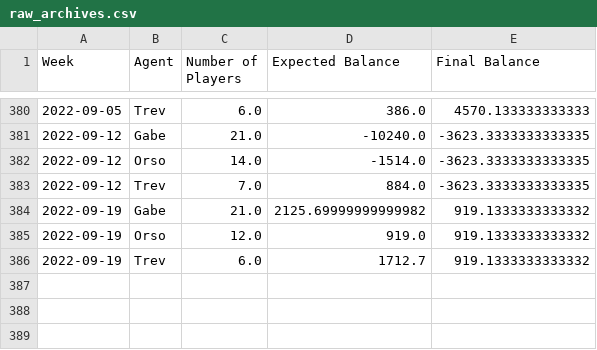
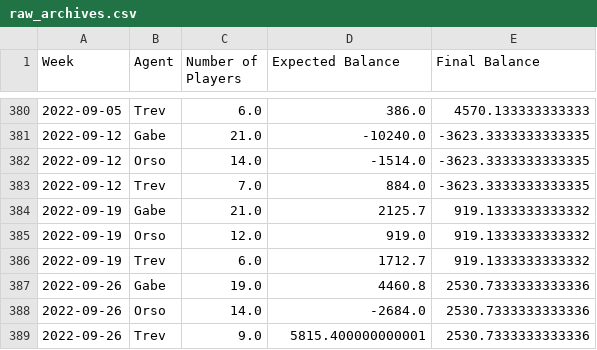
Before and after one commit to trossco84/bettingatwork, a CSV file: raw_archives.csv, drawn as a sheet; only a part is shown, gaps mark what is left out.

```diff
--- a/raw_archives.csv
+++ b/raw_archives.csv
@@ -383,4 +383,7 @@ Week,Agent,Number of Players,Expected Balance,Final Balance
 2022-09-12,Trev,7.0,884.0,-3623.3333333333335
-2022-09-19,Gabe,21.0,2125.69999999999982,919.1333333333332
+2022-09-19,Gabe,21.0,2125.7,919.1333333333332
 2022-09-19,Orso,12.0,919.0,919.1333333333332
 2022-09-19,Trev,6.0,1712.7,919.1333333333332
+2022-09-26,Gabe,19.0,4460.8,2530.7333333333336
+2022-09-26,Orso,14.0,-2684.0,2530.7333333333336
+2022-09-26,Trev,9.0,5815.400000000001,2530.7333333333336
```
Also changed, not shown: agent_totals.csv, players_and_agents.csv, 2 other files.
